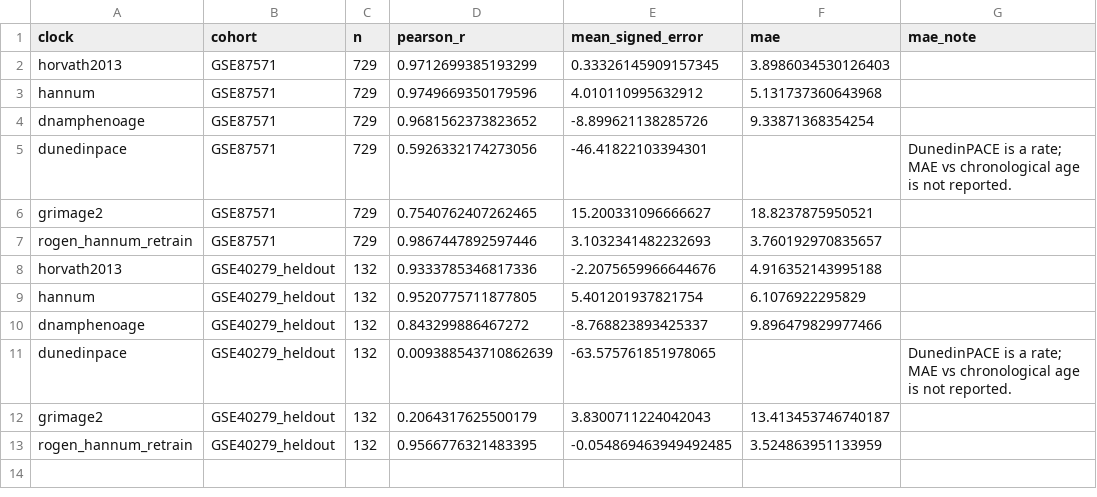
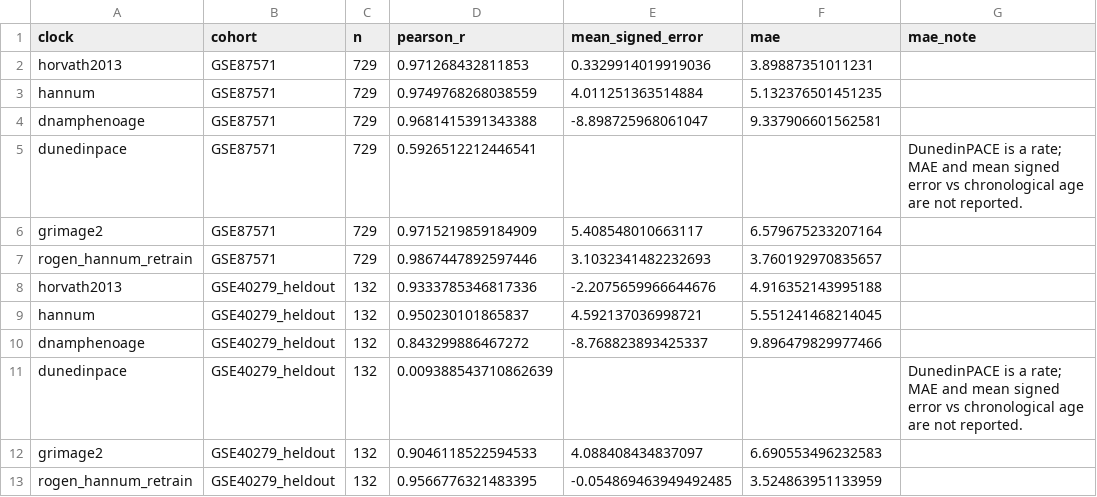
Before and after one commit to IBAR-ROGEN/Aging, a CSV file: analysis/clocks_benchmark/metrics_by_clock_cohort.csv, drawn as a sheet.

```diff
--- a/analysis/clocks_benchmark/metrics_by_clock_cohort.csv
+++ b/analysis/clocks_benchmark/metrics_by_clock_cohort.csv
@@ -1,13 +1,13 @@
 clock,cohort,n,pearson_r,mean_signed_error,mae,mae_note
-horvath2013,GSE87571,729,0.9712699385193299,0.33326145909157345,3.8986034530126403,
-hannum,GSE87571,729,0.9749669350179596,4.010110995632912,5.131737360643968,
-dnamphenoage,GSE87571,729,0.9681562373823652,-8.899621138285726,9.33871368354254,
-dunedinpace,GSE87571,729,0.5926332174273056,-46.41822103394301,,DunedinPACE is a rate; MAE vs chronological age is not reported.
-grimage2,GSE87571,729,0.7540762407262465,15.200331096666627,18.8237875950521,
+horvath2013,GSE87571,729,0.971268432811853,0.3329914019919036,3.89887351011231,
+hannum,GSE87571,729,0.9749768268038559,4.011251363514884,5.132376501451235,
+dnamphenoage,GSE87571,729,0.9681415391343388,-8.898725968061047,9.337906601562581,
+dunedinpace,GSE87571,729,0.5926512212446541,,,DunedinPACE is a rate; MAE and mean signed error vs chronological age are not reported.
+grimage2,GSE87571,729,0.9715219859184909,5.408548010663117,6.579675233207164,
 rogen_hannum_retrain,GSE87571,729,0.9867447892597446,3.1032341482232693,3.760192970835657,
 horvath2013,GSE40279_heldout,132,0.9333785346817336,-2.2075659966644676,4.916352143995188,
-hannum,GSE40279_heldout,132,0.9520775711877805,5.401201937821754,6.1076922295829,
+hannum,GSE40279_heldout,132,0.950230101865837,4.592137036998721,5.551241468214045,
 dnamphenoage,GSE40279_heldout,132,0.843299886467272,-8.768823893425337,9.896479829977466,
-dunedinpace,GSE40279_heldout,132,0.009388543710862639,-63.575761851978065,,DunedinPACE is a rate; MAE vs chronological age is not reported.
-grimage2,GSE40279_heldout,132,0.2064317625500179,3.8300711224042043,13.413453746740187,
+dunedinpace,GSE40279_heldout,132,0.009388543710862639,,,DunedinPACE is a rate; MAE and mean signed error vs chronological age are not reported.
+grimage2,GSE40279_heldout,132,0.9046118522594533,4.088408434837097,6.690553496232583,
 rogen_hannum_retrain,GSE40279_heldout,132,0.9566776321483395,-0.054869463949492485,3.524863951133959,
```
Also changed, not shown: analysis/clocks_benchmark/acceleration_by_clock_cohort.csv, analysis/clocks_benchmark/acceleration_correlation.csv, 18 other files.
